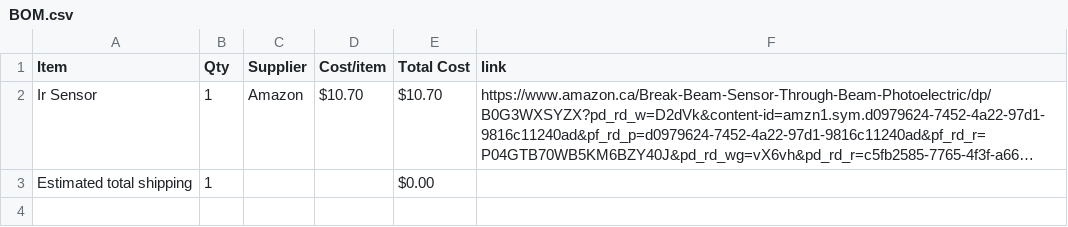
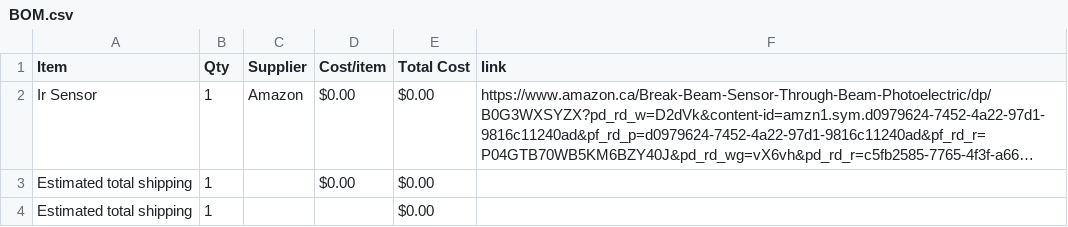
Before and after one commit to ashtheknight/Parter, a CSV file: BOM.csv, drawn as a sheet; long unchanged cells end in …; the diff names each change by its address in the sheet, - before the commit and + after, or states it on an @@ line.

Commit message:
Sync Parter from Half Life

```diff
--- a/BOM.csv
+++ b/BOM.csv
-D2 (Cost/item): $10.70
+D2 (Cost/item): $0.00
-E2 (Total Cost): $10.70
+E2 (Total Cost): $0.00
+row 3: Estimated total shipping | 1 |  | $0.00 | $0.00
```
